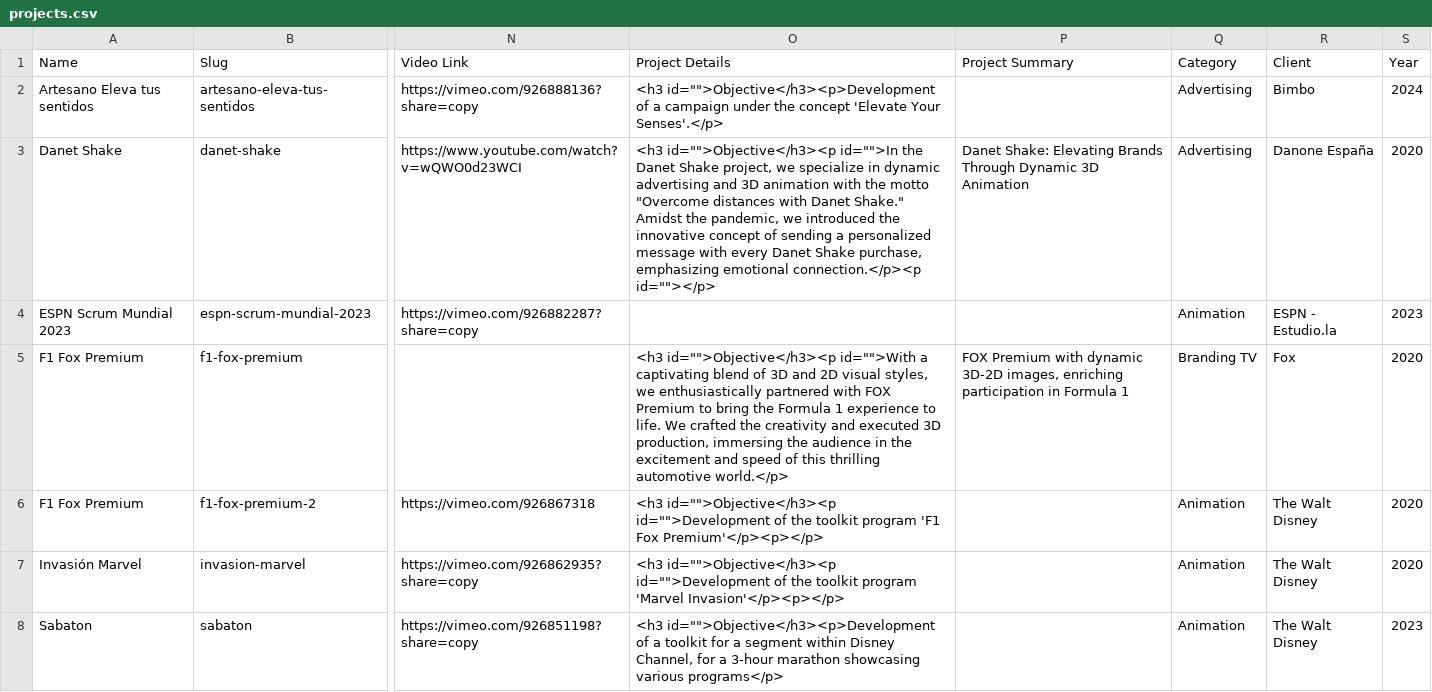
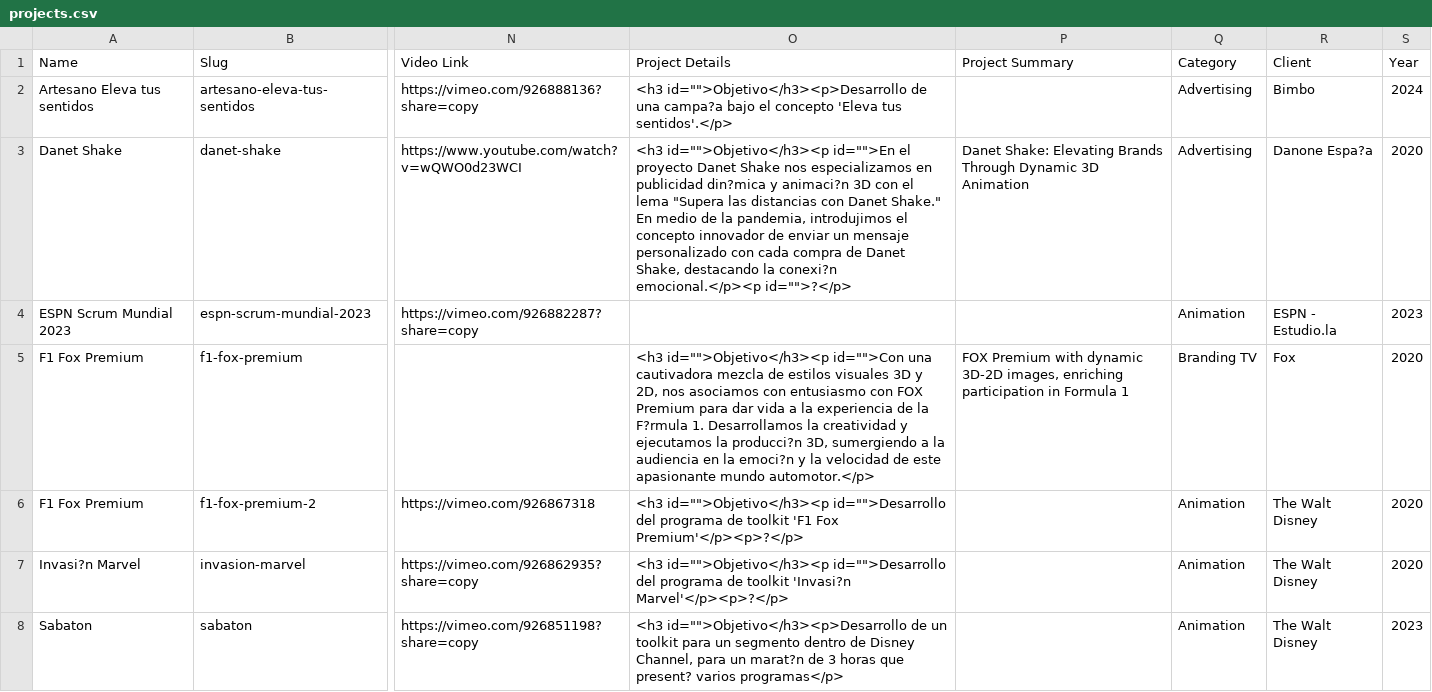
Before and after one commit to CamiloSalazar1206/web-tinge-studio, a CSV file: src/data/raw/projects.csv, drawn as a sheet; only a part is shown, gaps mark what is left out; the diff names each change by its address in the sheet, - before the commit and + after, or states it on an @@ line.

```diff
--- a/src/data/raw/projects.csv
+++ b/src/data/raw/projects.csv
-O2 (Project Details): <h3 id="">Objective</h3><p>Development of a campaign under the concept 'Elevate Your Senses'.</p>
+O2 (Project Details): <h3 id="">Objetivo</h3><p>Desarrollo de una campa?a bajo el concepto 'Eleva tus sentidos'.</p>
-O3 (Project Details): <h3 id="">Objective</h3><p id="">In the Danet Shake project, we specialize in dynamic advertising and 3D animation with the motto "Overcome distances with Danet Shake." Amidst the pandemic, we introduced the innovative concept of sending a personalized message with every Danet Shake purchase, emphasizing emotional connection.</p><p id="">‍</p>
+O3 (Project Details): <h3 id="">Objetivo</h3><p id="">En el proyecto Danet Shake nos especializamos en publicidad din?mica y animaci?n 3D con el lema "Supera las distancias con Danet Shake." En medio de la pandemia, introdujimos el concepto innovador de enviar un mensaje personalizado con cada compra de Danet Shake, destacando la conexi?n emocional.</p><p id="">?</p>
-R3 (Client): Danone España
+R3 (Client): Danone Espa?a
-O5 (Project Details): <h3 id="">Objective</h3><p id="">With a captivating blend of 3D and 2D visual styles, we enthusiastically partnered with FOX Premium to bring the Formula 1 experience to life. We crafted the creativity and executed 3D production, immersing the audience in the excitement and speed of this thrilling automotive world.</p>
+O5 (Project Details): <h3 id="">Objetivo</h3><p id="">Con una cautivadora mezcla de estilos visuales 3D y 2D, nos asociamos con entusiasmo con FOX Premium para dar vida a la experiencia de la F?rmula 1. Desarrollamos la creatividad y ejecutamos la producci?n 3D, sumergiendo a la audiencia en la emoci?n y la velocidad de este apasionante mundo automotor.</p>
-O6 (Project Details): <h3 id="">Objective</h3><p id="">Development of the toolkit program 'F1 Fox Premium'</p><p>‍</p>
+O6 (Project Details): <h3 id="">Objetivo</h3><p id="">Desarrollo del programa de toolkit 'F1 Fox Premium'</p><p>?</p>
-A7 (Name): Invasión Marvel
+A7 (Name): Invasi?n Marvel
-O7 (Project Details): <h3 id="">Objective</h3><p id="">Development of the toolkit program 'Marvel Invasion'</p><p>‍</p>
+O7 (Project Details): <h3 id="">Objetivo</h3><p id="">Desarrollo del programa de toolkit 'Invasi?n Marvel'</p><p>?</p>
-O8 (Project Details): <h3 id="">Objective</h3><p>Development of a toolkit for a segment within Disney Channel, for a 3-hour marathon showcasing various programs</p>
+O8 (Project Details): <h3 id="">Objetivo</h3><p>Desarrollo de un toolkit para un segmento dentro de Disney Channel, para un marat?n de 3 horas que present? varios programas</p>
```
Also changed, not shown: 1 other file.
